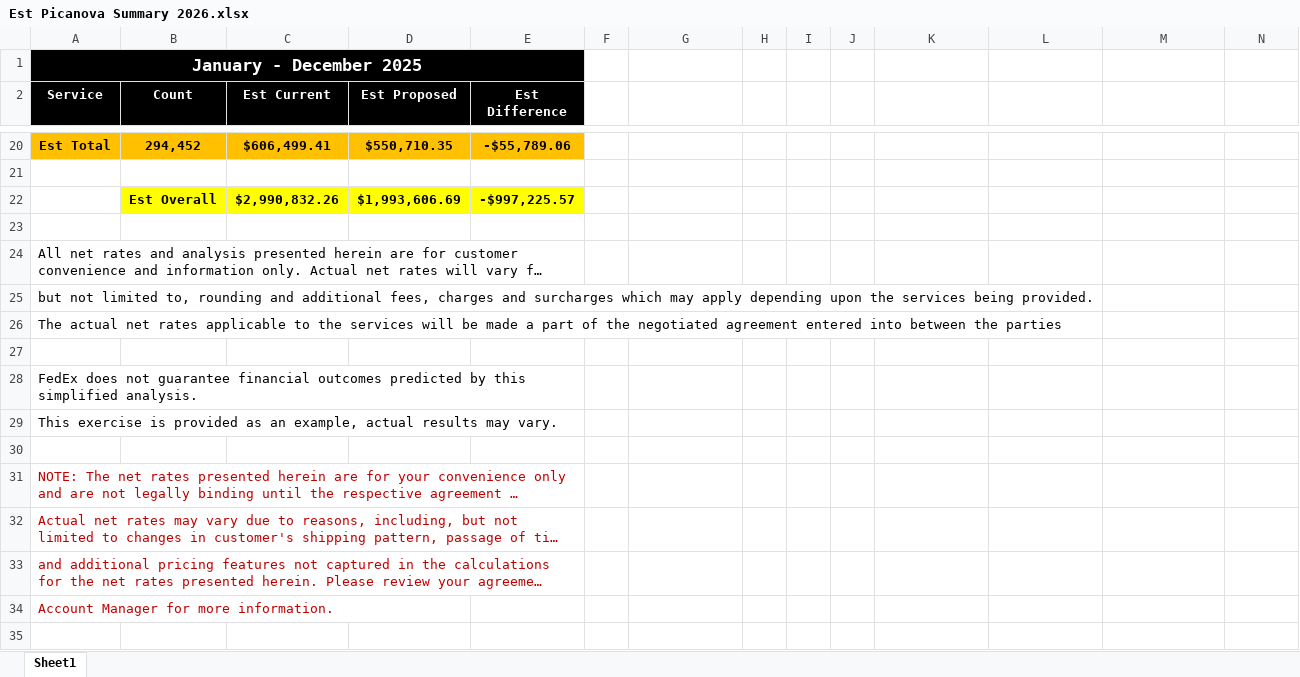
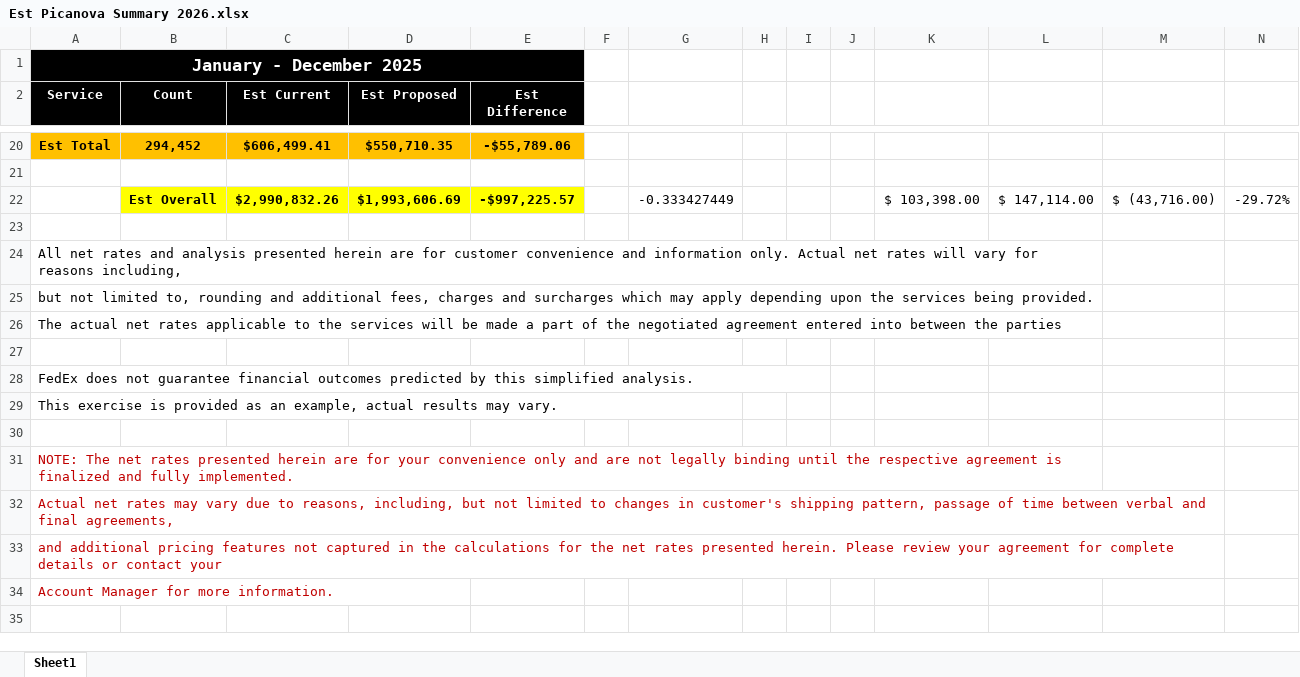
Before and after one commit to niklavsfelsbergs/SHIPPING-COSTS, an Excel workbook: carriers/fedex/temp_files/Est Picanova Summary 2026.xlsx, sheet Sheet1, drawn as a sheet; only a part is shown, gaps mark what is left out; long unchanged cells end in …; values as stored, in another font and other column widths than the file's, no borders; removed rows and columns are numbered as before the commit, all else as after; the diff names each change by its address in the sheet, - before the commit and + after, or states it on an @@ line.

```diff
--- a/carriers/fedex/temp_files/Est Picanova Summary 2026.xlsx (sheet Sheet1)
+++ b/carriers/fedex/temp_files/Est Picanova Summary 2026.xlsx (sheet Sheet1)
-row 22:  | Est Overall | $2,990,832.26 | $1,993,606.69 | -$997,225.57
+row 22:  | Est Overall | $2,990,832.26 | $1,993,606.69 | -$997,225.57 |  | -0.333427449 |  |  |  | $ 103,398.00 | $ 147,114.00 | $ (43,716.00) | -29.72%
-A24:E24 merged
+A24:L24 merged
-A28:E28 merged
+A28:I28 merged
-A29:E29 merged
+A29:G29 merged
-A31:E31 merged
+A31:L31 merged
-A32:E32 merged
+A32:M32 merged
-A33:E33 merged
+A33:M33 merged
```
Also changed, not shown: carriers/fedex/temp_files/FedEx Rate Card 2026.xlsx, 31 other files.
